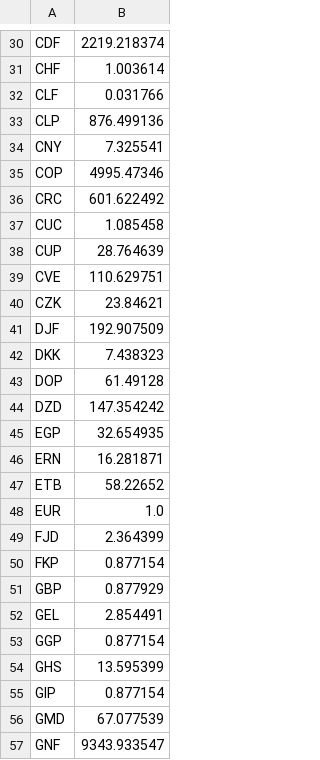
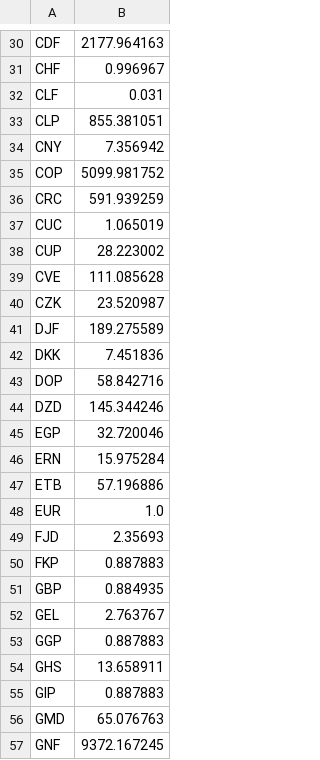
Before and after one commit to parkashheerani/Data-Engineering-IBM, a CSV file: Extract data from API/exchange_rates_1.csv, drawn as a sheet; only a part is shown, gaps mark what is left out; the diff covers the shown part only; the diff names each change by its address in the sheet, - before the commit and + after, or states it on an @@ line.

```diff
--- a/Extract data from API/exchange_rates_1.csv
+++ b/Extract data from API/exchange_rates_1.csv
-B30: 2219.218374
+B30: 2177.964163
-B31: 1.003614
+B31: 0.996967
-B32: 0.031766
+B32: 0.031
-B33: 876.499136
+B33: 855.381051
-B34: 7.325541
+B34: 7.356942
-B35: 4995.47346
+B35: 5099.981752
-B36: 601.622492
+B36: 591.939259
-B37: 1.085458
+B37: 1.065019
-B38: 28.764639
+B38: 28.223002
-B39: 110.629751
+B39: 111.085628
-B40: 23.84621
+B40: 23.520987
-B41: 192.907509
+B41: 189.275589
-B42: 7.438323
+B42: 7.451836
-B43: 61.49128
+B43: 58.842716
-B44: 147.354242
+B44: 145.344246
-B45: 32.654935
+B45: 32.720046
-B46: 16.281871
+B46: 15.975284
-B47: 58.22652
+B47: 57.196886
-B49: 2.364399
+B49: 2.35693
-B50: 0.877154
+B50: 0.887883
-B51: 0.877929
+B51: 0.884935
-B52: 2.854491
+B52: 2.763767
-B53: 0.877154
+B53: 0.887883
-B54: 13.595399
+B54: 13.658911
-B55: 0.877154
+B55: 0.887883
-B56: 67.077539
+B56: 65.076763
-B57: 9343.933547
+B57: 9372.167245
```
Also changed, not shown: 142 edited cells elsewhere in this file, 4 other files.
